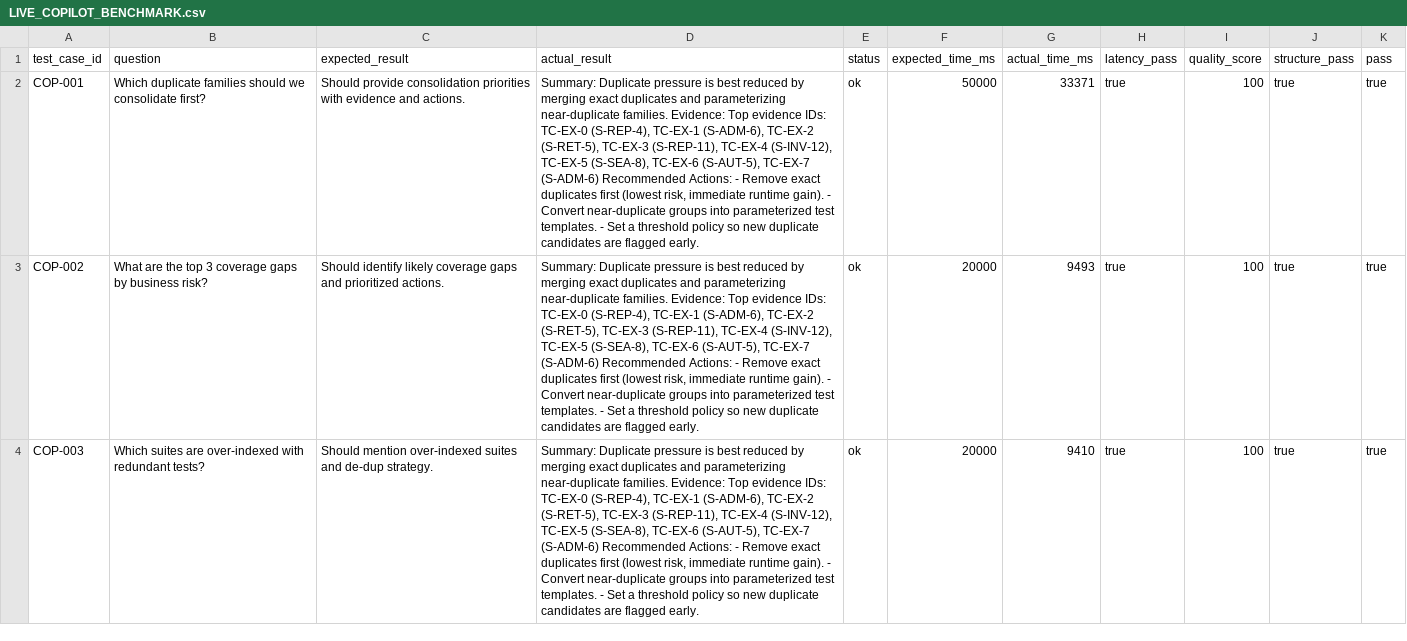
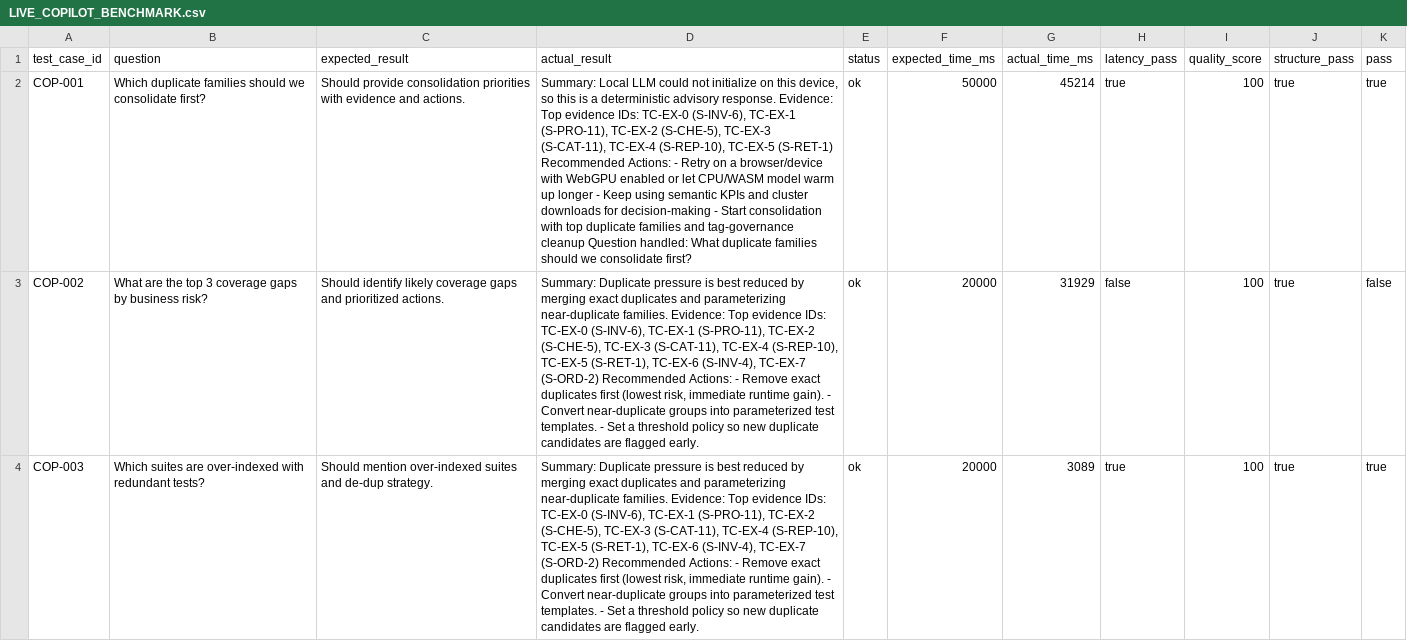
Before and after one commit to arvind3/qa-intelligence-platform, a CSV file: results/LIVE_COPILOT_BENCHMARK.csv, drawn as a sheet; only a part is shown; the diff covers the shown part only; the diff names each change by its address in the sheet, - before the commit and + after, or states it on an @@ line.

Commit message:
Add unified-generation progress UI, unified sample records, and comprehensive graph/chart quality reporting

```diff
--- a/results/LIVE_COPILOT_BENCHMARK.csv
+++ b/results/LIVE_COPILOT_BENCHMARK.csv
-D2 (actual_result): Summary: Duplicate pressure is best reduced by merging exact duplicates and parameterizing near-duplicate families. Evidence: Top evidence IDs: TC-EX-0 (S-REP-4), TC-EX-1 (S-ADM-6), TC-EX-2 (S-RET-5), TC-EX-3 (S-REP-11), TC-EX-4 (S-INV-12), TC-EX-5 (S-SEA-8), TC-EX-6 (S-AUT-5), TC-EX-7 (S-ADM-6) Recommended Actions: - Remove exact duplicates first (lowest risk, immediate runtime gain). - Convert near-duplicate groups into parameterized test templates. - Set a threshold policy so new duplicate candidates are flagged early.
+D2 (actual_result): Summary: Local LLM could not initialize on this device, so this is a deterministic advisory response. Evidence: Top evidence IDs: TC-EX-0 (S-INV-6), TC-EX-1 (S-PRO-11), TC-EX-2 (S-CHE-5), TC-EX-3 (S-CAT-11), TC-EX-4 (S-REP-10), TC-EX-5 (S-RET-1) Recommended Actions: - Retry on a browser/device with WebGPU enabled or let CPU/WASM model warm up longer - Keep using semantic KPIs and cluster downloads for decision-making - Start consolidation with top duplicate families and tag-governance cleanup Question handled: What duplicate families should we consolidate first?
-G2 (actual_time_ms): 33371
+G2 (actual_time_ms): 45214
-D3:D4 (actual_result): …IDs: TC-EX-0 (S-REP-4), TC-EX-1 (S-ADM-6), TC-EX-2 (S-RET-5), TC-EX-3 (S-REP-11), TC-EX-4 (S-INV-12), TC-EX-5 (S-SEA-8), TC-EX-6 (S-AUT-5), TC-EX-7 (S-ADM-6) Recommended Actions:…
+D3:D4 (actual_result): …IDs: TC-EX-0 (S-INV-6), TC-EX-1 (S-PRO-11), TC-EX-2 (S-CHE-5), TC-EX-3 (S-CAT-11), TC-EX-4 (S-REP-10), TC-EX-5 (S-RET-1), TC-EX-6 (S-INV-4), TC-EX-7 (S-ORD-2) Recommended Actions:…
-G3 (actual_time_ms): 9493
+G3 (actual_time_ms): 31929
-H3 (latency_pass): true
+H3 (latency_pass): false
-K3 (pass): true
+K3 (pass): false
-G4 (actual_time_ms): 9410
+G4 (actual_time_ms): 3089
```
Also changed, not shown: 14 edited cells elsewhere in this file, 13 other files.
